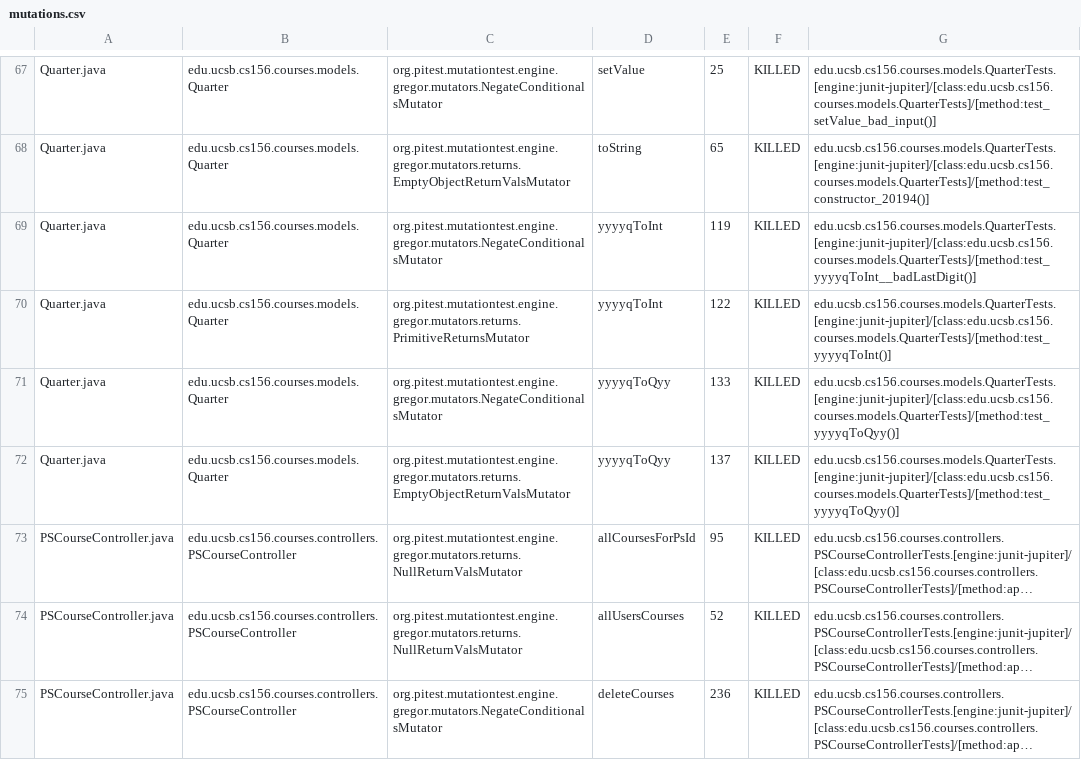
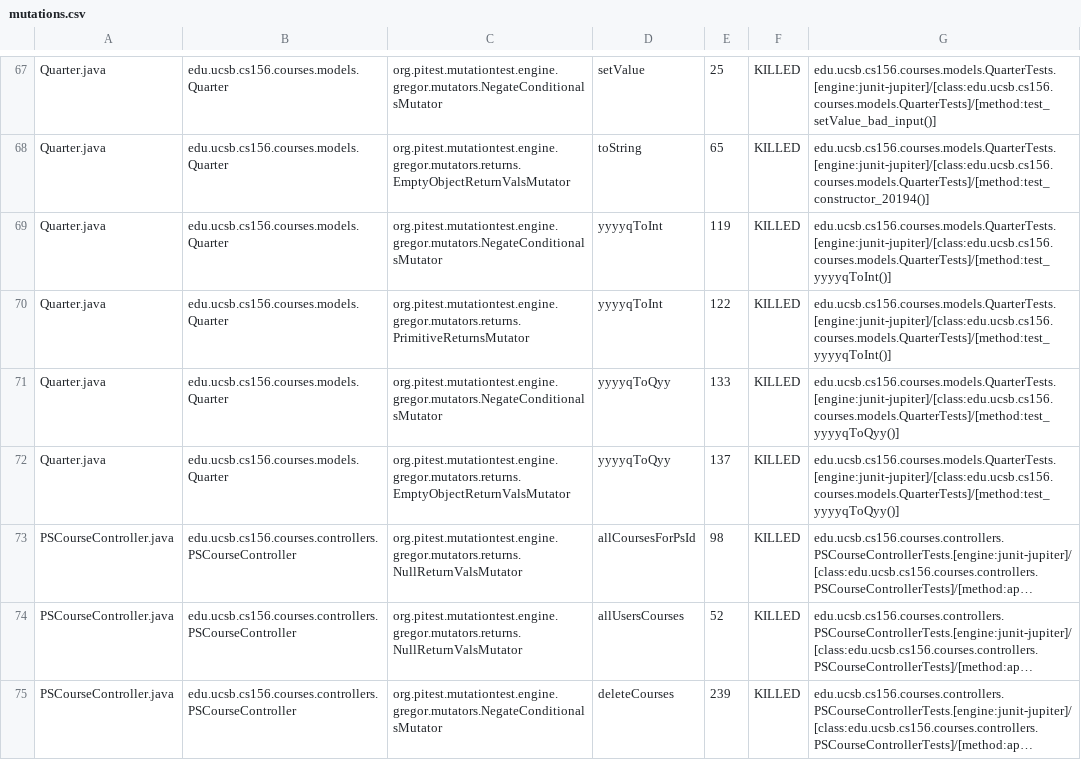
Before and after one commit to ucsb-cs156-w24/proj-courses-w24-5pm-4, a CSV file: prs/28/pitest/mutations.csv, drawn as a sheet; only a part is shown, gaps mark what is left out; long unchanged cells end in …; the diff covers the shown part only; the diff names each change by its address in the sheet, - before the commit and + after, or states it on an @@ line.

Commit message:
Deploying to gh-pages from @ ucsb-cs156-w24/proj-courses-w24-5pm-4@4a12b19730c0950470a06ec52fe343c0358bf3cf 🚀

```diff
--- a/prs/28/pitest/mutations.csv
+++ b/prs/28/pitest/mutations.csv
-G69: edu.ucsb.cs156.courses.models.QuarterTests.[engine:junit-jupiter]/[class:edu.ucsb.cs156.courses.models.QuarterTests]/[method:test_yyyyqToInt__badLastDigit()]
+G69: edu.ucsb.cs156.courses.models.QuarterTests.[engine:junit-jupiter]/[class:edu.ucsb.cs156.courses.models.QuarterTests]/[method:test_yyyyqToInt()]
-E73: 95
+E73: 98
-E75: 236
+E75: 239
```
Also changed, not shown: 2 added rows, 1 removed row and 115 edited cells elsewhere in this file, 41 other files.
